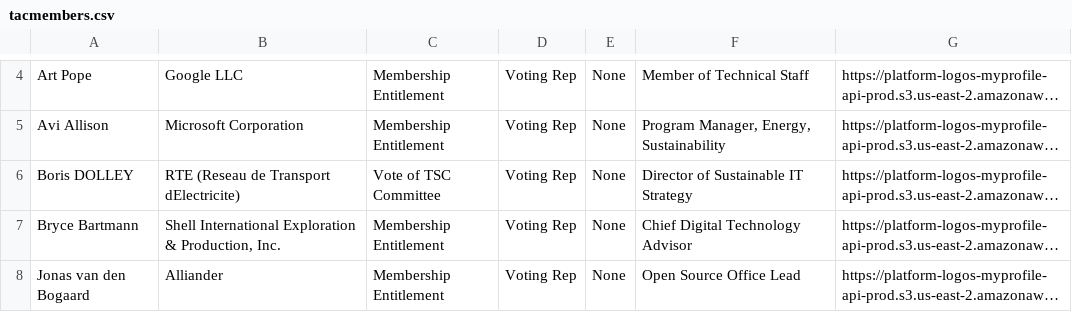
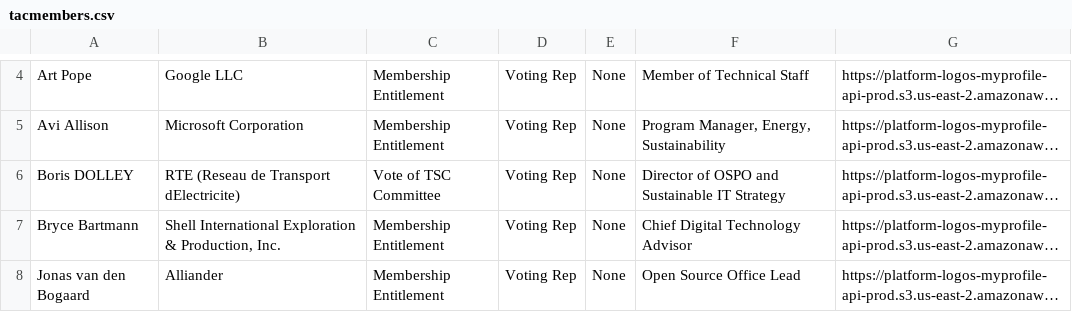
Before and after one commit to lf-energy/tac, a CSV file: _data/tacmembers.csv, drawn as a sheet; only a part is shown, gaps mark what is left out; long unchanged cells end in …; the diff names each change by its address in the sheet, - before the commit and + after, or states it on an @@ line.

Commit message:
Update Data Sources
Signed-off-by: GitHub <noreply@github.com>

```diff
--- a/_data/tacmembers.csv
+++ b/_data/tacmembers.csv
-F6: Director of Sustainable IT Strategy
+F6: Director of OSPO and Sustainable IT Strategy
```
